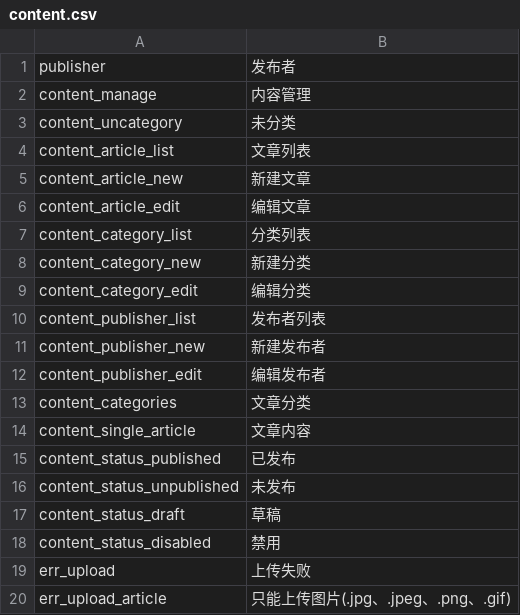
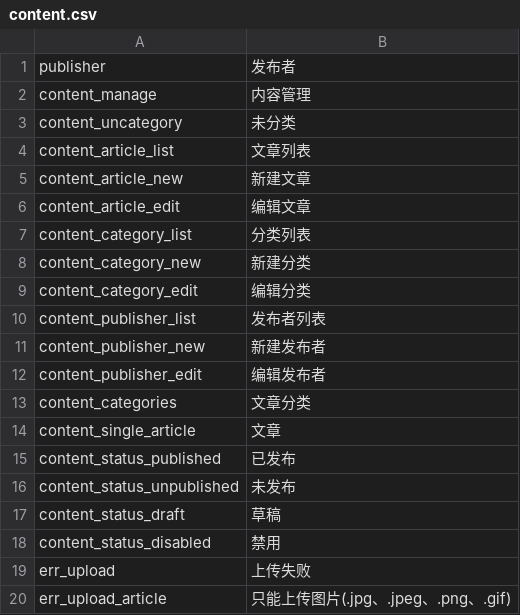
Before and after one commit to ixiangs/ecleague, a CSV file: languages/zh-CN/content.csv, drawn as a sheet.

Commit message:
Content Component开发中

```diff
--- a/languages/zh-CN/content.csv
+++ b/languages/zh-CN/content.csv
@@ -13,3 +13,3 @@ content_publisher_edit,编辑发布者
 content_categories,文章分类,
-content_single_article,文章内容
+content_single_article,文章
 content_status_published,已发布
```
Also changed, not shown: languages/zh-CN/realty.csv, languages/zh-CN/system.csv, 22 other files.
